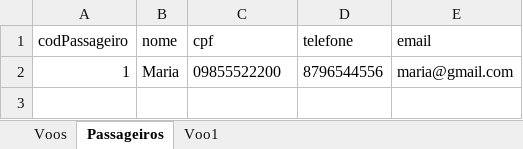
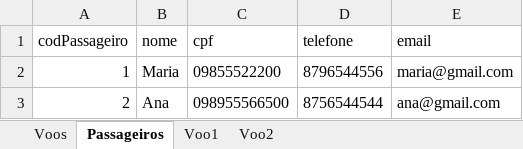
Before and after one commit to Anthonydj08/projetoPapaTerra, an Excel workbook: BD.xlsx, sheet Passageiros, drawn as a sheet; values as stored, in another font and other column widths than the file's, no borders; the diff names each change by its address in the sheet, - before the commit and + after, or states it on an @@ line.

Commit message:
Inserir passageiros adicionado

```diff
--- a/BD.xlsx (sheet Passageiros)
+++ b/BD.xlsx (sheet Passageiros)
+sheet tab: Voo2
+row 3: 2 | Ana | 098955566500 | 8756544544 | ana@gmail.com
```
Also changed, not shown: sheet Voos, sheet Voo1, 1 other file.
